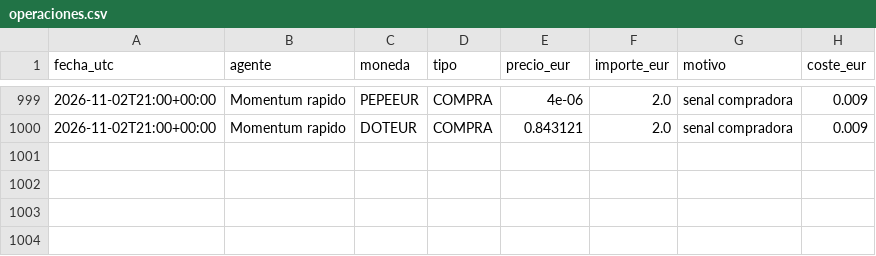
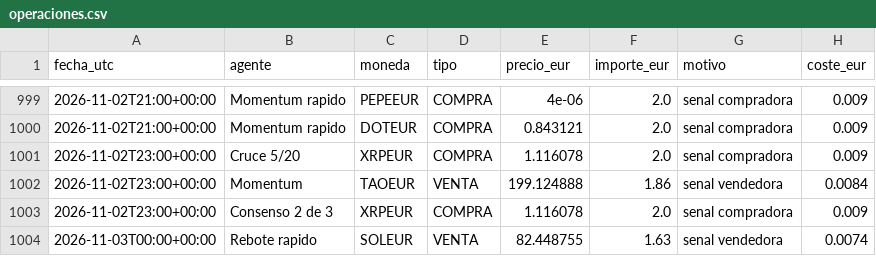
Before and after one commit to KakidLuffy/oficina-agentes, a CSV file: datos/operaciones.csv, drawn as a sheet; only a part is shown, gaps mark what is left out; the diff names each change by its address in the sheet, - before the commit and + after, or states it on an @@ line.

```diff
--- a/datos/operaciones.csv
+++ b/datos/operaciones.csv
+row 1001: 2026-11-02T23:00+00:00 | Cruce 5/20 | XRPEUR | COMPRA | 1.116078 | 2.0 | senal compradora | 0.009
+row 1002: 2026-11-02T23:00+00:00 | Momentum | TAOEUR | VENTA | 199.124888 | 1.86 | senal vendedora | 0.0084
+row 1003: 2026-11-02T23:00+00:00 | Consenso 2 de 3 | XRPEUR | COMPRA | 1.116078 | 2.0 | senal compradora | 0.009
+row 1004: 2026-11-03T00:00+00:00 | Rebote rapido | SOLEUR | VENTA | 82.448755 | 1.63 | senal vendedora | 0.0074
```
Also changed, not shown: datos/historial_v2.csv, 3 other files.
